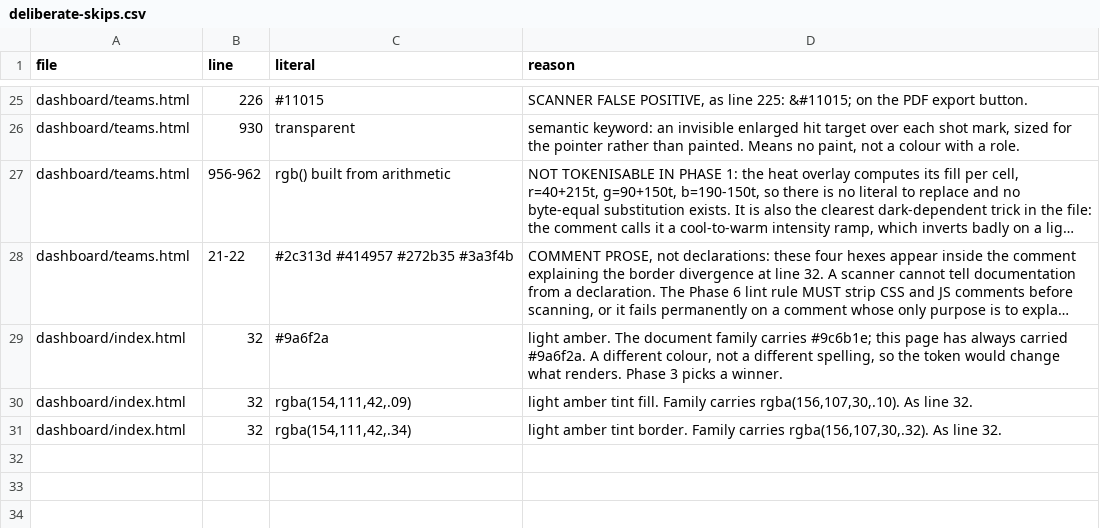
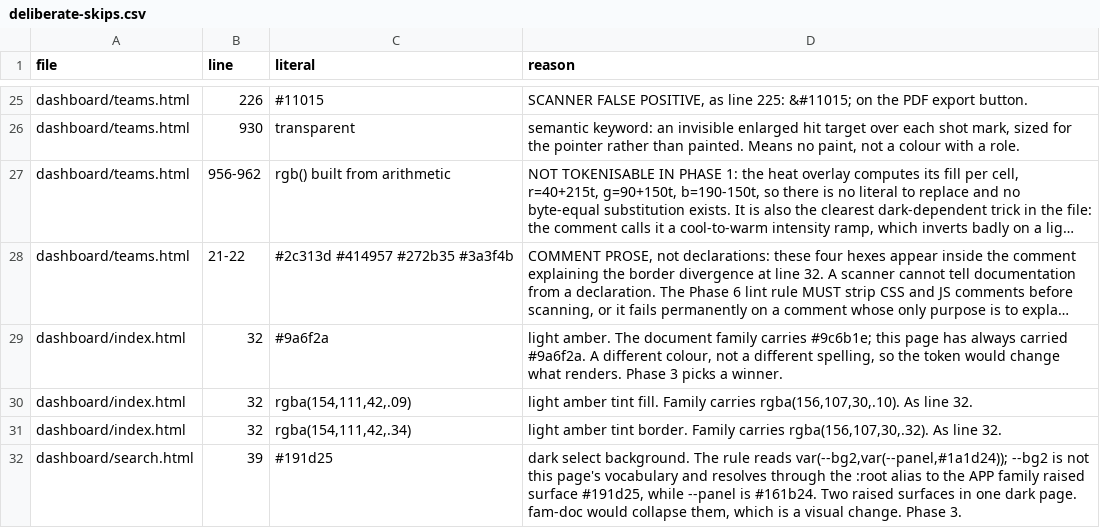
Before and after one commit to Jbuck1016/arsenal-analytics, a CSV file: restyle/deliberate-skips.csv, drawn as a sheet; only a part is shown, gaps mark what is left out; long unchanged cells end in …; the diff names each change by its address in the sheet, - before the commit and + after, or states it on an @@ line.

```diff
--- a/restyle/deliberate-skips.csv
+++ b/restyle/deliberate-skips.csv
+row 32: dashboard/search.html | 39 | #191d25 | dark select background. The rule reads var(--bg2,var(--panel,#1a1d24)); --bg2 is not this page's vocabulary and resolves through the :root alias to the APP family raised surface #191d25, while --panel is #161b24. Two raised surfaces in one dark page. fam-doc would collapse them, which is a visual change. Phase 3.
```
Also changed, not shown: restyle/token-map.csv, 3 other files.
